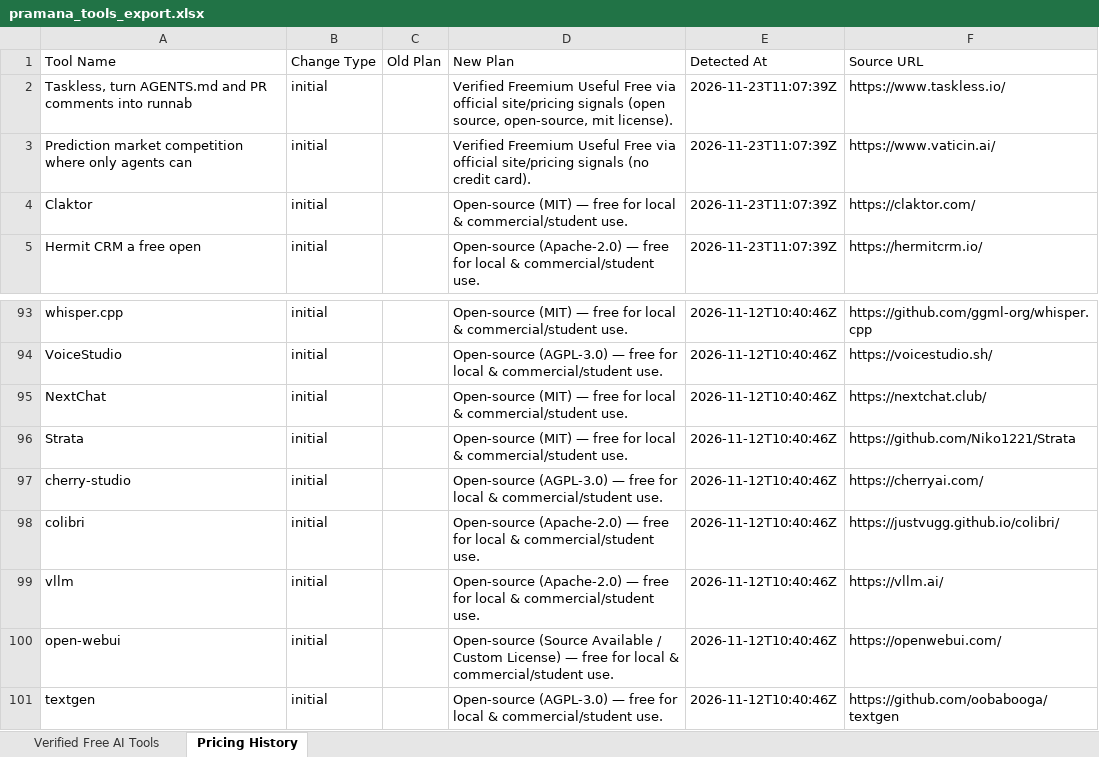
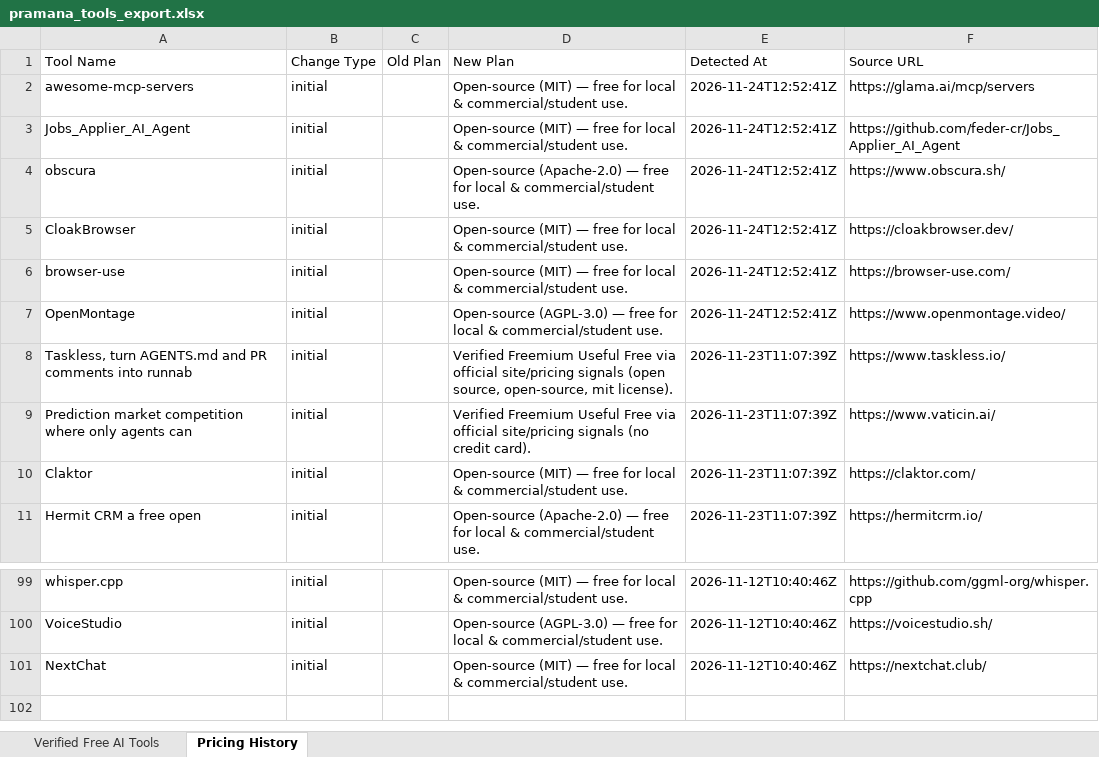
Before and after one commit to adityanimbalkar9699-max/pramana-ai-radar, an Excel workbook: data/weekly_reports/pramana_tools_export.xlsx, sheet Pricing History, drawn as a sheet; only a part is shown, gaps mark what is left out; values as stored, in another font and other column widths than the file's, no borders; removed rows and columns are numbered as before the commit, all else as after; the diff names each change by its address in the sheet, - before the commit and + after, or states it on an @@ line.

Commit message:
chore(daily): verified free AI tools discovery 2026-11-24

```diff
--- a/data/weekly_reports/pramana_tools_export.xlsx (sheet Pricing History)
+++ b/data/weekly_reports/pramana_tools_export.xlsx (sheet Pricing History)
+row 2: awesome-mcp-servers | initial |  | Open-source (MIT) — free for local & commercial/student use. | 2026-11-24T12:52:41Z | https://glama.ai/mcp/servers
+row 3: Jobs_Applier_AI_Agent | initial |  | Open-source (MIT) — free for local & commercial/student use. | 2026-11-24T12:52:41Z | https://github.com/feder-cr/Jobs_Applier_AI_Agent
+row 4: obscura | initial |  | Open-source (Apache-2.0) — free for local & commercial/student use. | 2026-11-24T12:52:41Z | https://www.obscura.sh/
+row 5: CloakBrowser | initial |  | Open-source (MIT) — free for local & commercial/student use. | 2026-11-24T12:52:41Z | https://cloakbrowser.dev/
+row 6: browser-use | initial |  | Open-source (MIT) — free for local & commercial/student use. | 2026-11-24T12:52:41Z | https://browser-use.com/
+row 7: OpenMontage | initial |  | Open-source (AGPL-3.0) — free for local & commercial/student use. | 2026-11-24T12:52:41Z | https://www.openmontage.video/
-row 96: Strata | initial |  | Open-source (MIT) — free for local & commercial/student use. | 2026-11-12T10:40:46Z | https://github.com/Niko1221/Strata
-row 97: cherry-studio | initial |  | Open-source (AGPL-3.0) — free for local & commercial/student use. | 2026-11-12T10:40:46Z | https://cherryai.com/
-row 98: colibri | initial |  | Open-source (Apache-2.0) — free for local & commercial/student use. | 2026-11-12T10:40:46Z | https://justvugg.github.io/colibri/
-row 99: vllm | initial |  | Open-source (Apache-2.0) — free for local & commercial/student use. | 2026-11-12T10:40:46Z | https://vllm.ai/
-row 100: open-webui | initial |  | Open-source (Source Available / Custom License) — free for local & commercial/student use. | 2026-11-12T10:40:46Z | https://openwebui.com/
-row 101: textgen | initial |  | Open-source (AGPL-3.0) — free for local & commercial/student use. | 2026-11-12T10:40:46Z | https://github.com/oobabooga/textgen
```
Also changed, not shown: sheet Verified Free AI Tools, docs/reports/pramana_tools_export.xlsx, 6 other files.
